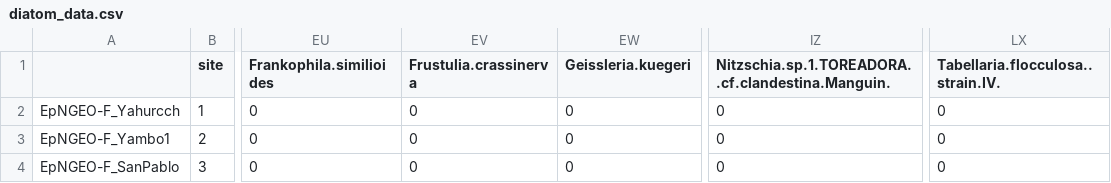
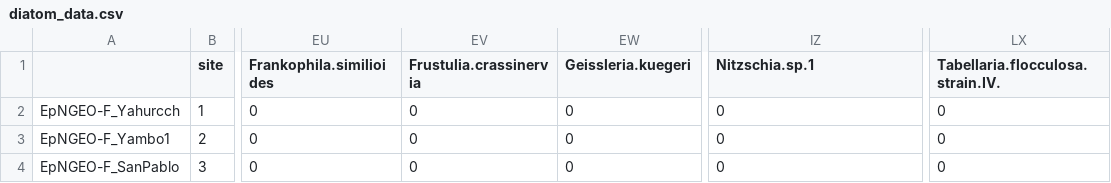
Before and after one commit to xbenitogranell/coretop-corebottom-ecuador, a CSV file: diatom_data.csv, drawn as a sheet; only a part is shown, gaps mark what is left out; the diff names each change by its address in the sheet, - before the commit and + after, or states it on an @@ line.

Commit message:
Add files via upload

```diff
--- a/diatom_data.csv
+++ b/diatom_data.csv
-EV1: Frustulia.crassinerva
+EV1: Frustulia.crassinervia
-IZ1: Nitzschia.sp.1.TOREADORA..cf.clandestina.Manguin.
+IZ1: Nitzschia.sp.1
-LX1: Tabellaria.flocculosa..strain.IV.
+LX1: Tabellaria.flocculosa.strain.IV.
```
